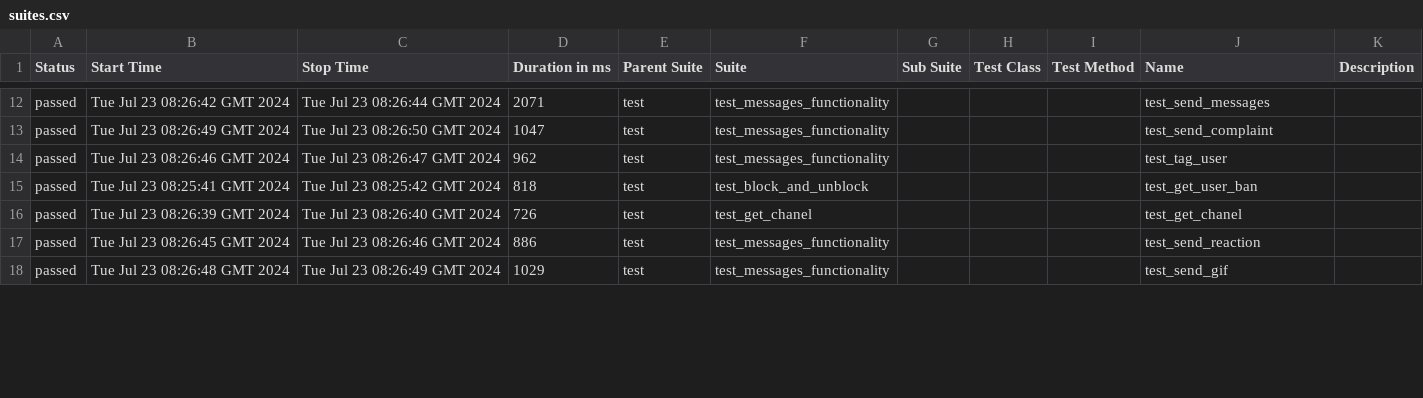
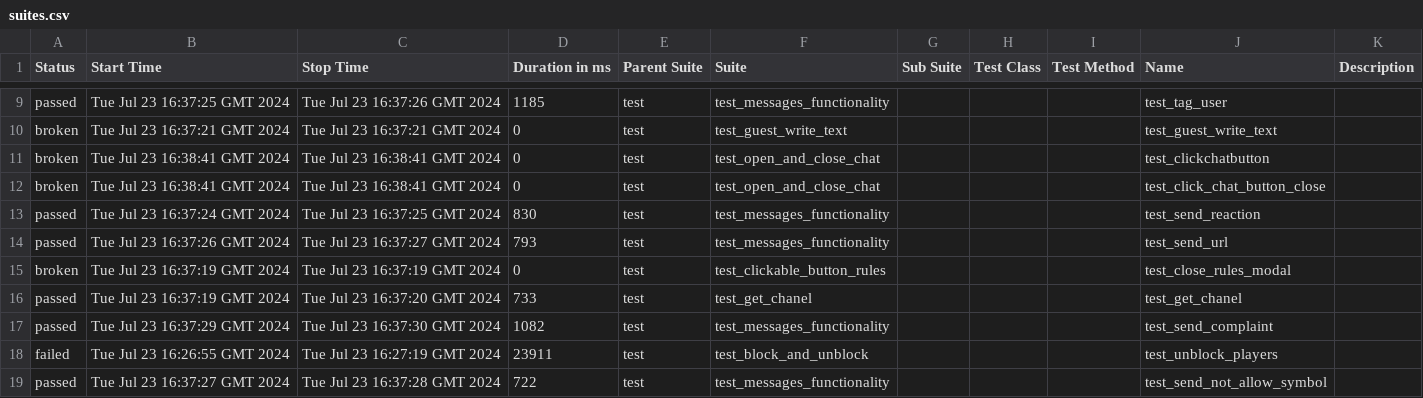
Before and after one commit to VladimirSaf95/ChatProject, a CSV file: data/suites.csv, drawn as a sheet; only a part is shown, gaps mark what is left out; the diff covers the shown part only.

Commit message:
Deploying to gh-pages from @ VladimirSaf95/ChatProject@5c9dfaf0f3e9b212525945c294eb8d6911cd460a 🚀

```diff
--- a/data/suites.csv
+++ b/data/suites.csv
@@ -12,7 +9,11 @@
-"passed","Tue Jul 23 08:26:42 GMT 2024","Tue Jul 23 08:26:44 GMT 2024","2071","test","test_messages_functionality","","","","test_send_messages",""
-"passed","Tue Jul 23 08:26:49 GMT 2024","Tue Jul 23 08:26:50 GMT 2024","1047","test","test_messages_functionality","","","","test_send_complaint",""
-"passed","Tue Jul 23 08:26:46 GMT 2024","Tue Jul 23 08:26:47 GMT 2024","962","test","test_messages_functionality","","","","test_tag_user",""
-"passed","Tue Jul 23 08:25:41 GMT 2024","Tue Jul 23 08:25:42 GMT 2024","818","test","test_block_and_unblock","","","","test_get_user_ban",""
-"passed","Tue Jul 23 08:26:39 GMT 2024","Tue Jul 23 08:26:40 GMT 2024","726","test","test_get_chanel","","","","test_get_chanel",""
-"passed","Tue Jul 23 08:26:45 GMT 2024","Tue Jul 23 08:26:46 GMT 2024","886","test","test_messages_functionality","","","","test_send_reaction",""
-"passed","Tue Jul 23 08:26:48 GMT 2024","Tue Jul 23 08:26:49 GMT 2024","1029","test","test_messages_functionality","","","","test_send_gif",""
+"passed","Tue Jul 23 16:37:25 GMT 2024","Tue Jul 23 16:37:26 GMT 2024","1185","test","test_messages_functionality","","","","test_tag_user",""
+"broken","Tue Jul 23 16:37:21 GMT 2024","Tue Jul 23 16:37:21 GMT 2024","0","test","test_guest_write_text","","","","test_guest_write_text",""
+"broken","Tue Jul 23 16:38:41 GMT 2024","Tue Jul 23 16:38:41 GMT 2024","0","test","test_open_and_close_chat","","","","test_clickchatbutton",""
+"broken","Tue Jul 23 16:38:41 GMT 2024","Tue Jul 23 16:38:41 GMT 2024","0","test","test_open_and_close_chat","","","","test_click_chat_button_close",""
+"passed","Tue Jul 23 16:37:24 GMT 2024","Tue Jul 23 16:37:25 GMT 2024","830","test","test_messages_functionality","","","","test_send_reaction",""
+"passed","Tue Jul 23 16:37:26 GMT 2024","Tue Jul 23 16:37:27 GMT 2024","793","test","test_messages_functionality","","","","test_send_url",""
+"broken","Tue Jul 23 16:37:19 GMT 2024","Tue Jul 23 16:37:19 GMT 2024","0","test","test_clickable_button_rules","","","","test_close_rules_modal",""
+"passed","Tue Jul 23 16:37:19 GMT 2024","Tue Jul 23 16:37:20 GMT 2024","733","test","test_get_chanel","","","","test_get_chanel",""
+"passed","Tue Jul 23 16:37:29 GMT 2024","Tue Jul 23 16:37:30 GMT 2024","1082","test","test_messages_functionality","","","","test_send_complaint",""
+"failed","Tue Jul 23 16:26:55 GMT 2024","Tue Jul 23 16:27:19 GMT 2024","23911","test","test_block_and_unblock","","","","test_unblock_players",""
+"passed","Tue Jul 23 16:37:27 GMT 2024","Tue Jul 23 16:37:28 GMT 2024","722","test","test_messages_functionality","","","","test_send_not_allow_symbol",""
```
Also changed, not shown: 4 added rows, 8 removed rows and 43 edited cells elsewhere in this file, data/behaviors.csv, 56 other files.
